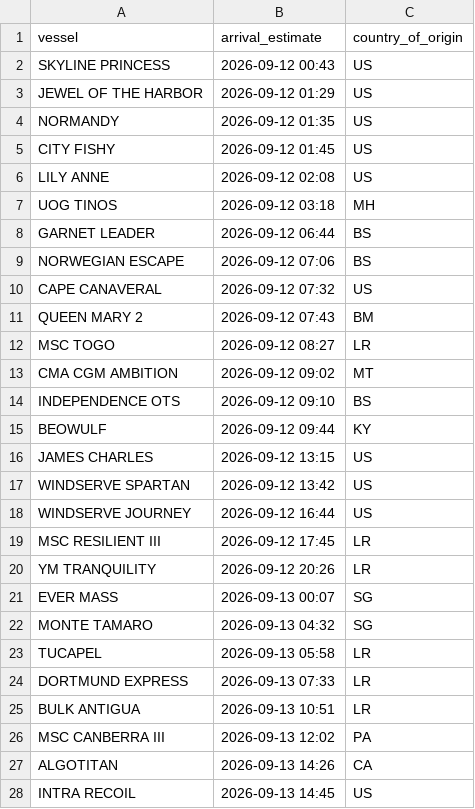
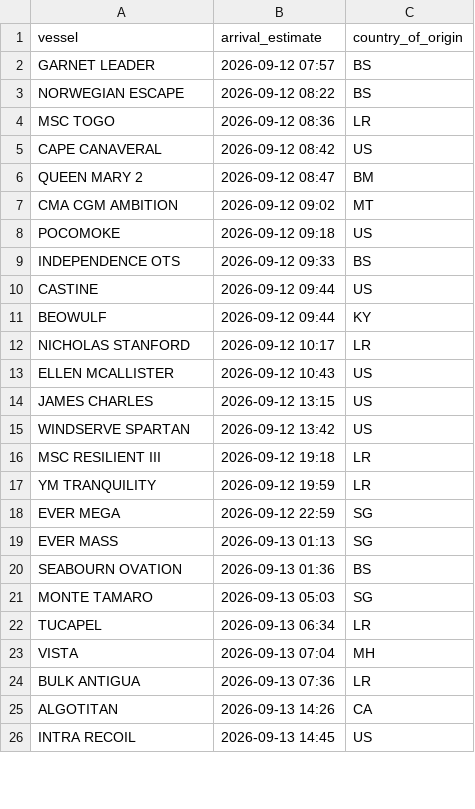
Before and after one commit to natalierjonas/FOCs-in-NYC, a CSV file: ships_estimates_fixed.csv, drawn as a sheet; only a part is shown; the diff covers the shown part only.

```diff
--- a/ships_estimates_fixed.csv
+++ b/ships_estimates_fixed.csv
@@ -1,27 +1,25 @@
 vessel,arrival_estimate,country_of_origin
-SKYLINE PRINCESS,2026-09-12 00:43,US
-JEWEL OF THE HARBOR,2026-09-12 01:29,US
-NORMANDY,2026-09-12 01:35,US
-CITY FISHY,2026-09-12 01:45,US
-LILY ANNE,2026-09-12 02:08,US
-UOG TINOS,2026-09-12 03:18,MH
-GARNET LEADER,2026-09-12 06:44,BS
-NORWEGIAN ESCAPE,2026-09-12 07:06,BS
-CAPE CANAVERAL,2026-09-12 07:32,US
-QUEEN MARY 2,2026-09-12 07:43,BM
-MSC TOGO,2026-09-12 08:27,LR
+GARNET LEADER,2026-09-12 07:57,BS
+NORWEGIAN ESCAPE,2026-09-12 08:22,BS
+MSC TOGO,2026-09-12 08:36,LR
+CAPE CANAVERAL,2026-09-12 08:42,US
+QUEEN MARY 2,2026-09-12 08:47,BM
 CMA CGM AMBITION,2026-09-12 09:02,MT
-INDEPENDENCE OTS,2026-09-12 09:10,BS
+POCOMOKE,2026-09-12 09:18,US
+INDEPENDENCE OTS,2026-09-12 09:33,BS
+CASTINE,2026-09-12 09:44,US
 BEOWULF,2026-09-12 09:44,KY
+NICHOLAS STANFORD,2026-09-12 10:17,LR
+ELLEN MCALLISTER,2026-09-12 10:43,US
 JAMES CHARLES,2026-09-12 13:15,US
 WINDSERVE SPARTAN,2026-09-12 13:42,US
-WINDSERVE JOURNEY,2026-09-12 16:44,US
-MSC RESILIENT III,2026-09-12 17:45,LR
-YM TRANQUILITY,2026-09-12 20:26,LR
-EVER MASS,2026-09-13 00:07,SG
-MONTE TAMARO,2026-09-13 04:32,SG
-TUCAPEL,2026-09-13 05:58,LR
-DORTMUND EXPRESS,2026-09-13 07:33,LR
-BULK ANTIGUA,2026-09-13 10:51,LR
-MSC CANBERRA III,2026-09-13 12:02,PA
+MSC RESILIENT III,2026-09-12 19:18,LR
+YM TRANQUILITY,2026-09-12 19:59,LR
+EVER MEGA,2026-09-12 22:59,SG
+EVER MASS,2026-09-13 01:13,SG
+SEABOURN OVATION,2026-09-13 01:36,BS
+MONTE TAMARO,2026-09-13 05:03,SG
+TUCAPEL,2026-09-13 06:34,LR
+VISTA,2026-09-13 07:04,MH
+BULK ANTIGUA,2026-09-13 07:36,LR
 ALGOTITAN,2026-09-13 14:26,CA
```
Also changed, not shown: 5 added rows, 8 removed rows and 20 edited cells elsewhere in this file, filtered_ships.csv.
